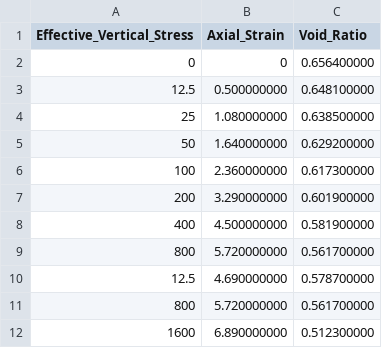
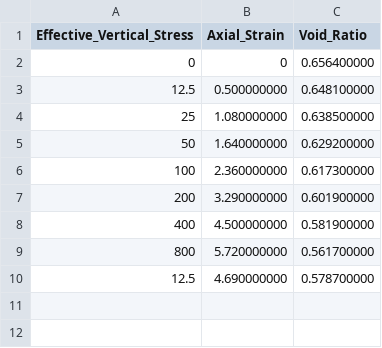
Before and after one commit to mbialek11/naprezenia, a CSV file: dane5.1.csv, drawn as a sheet; the diff names each change by its address in the sheet, - before the commit and + after, or states it on an @@ line.

Commit message:
Update dane5.1.csv

```diff
--- a/dane5.1.csv
+++ b/dane5.1.csv
-row 11: 800 | 5.720000000 | 0.561700000
-row 12: 1600 | 6.890000000 | 0.512300000
```
